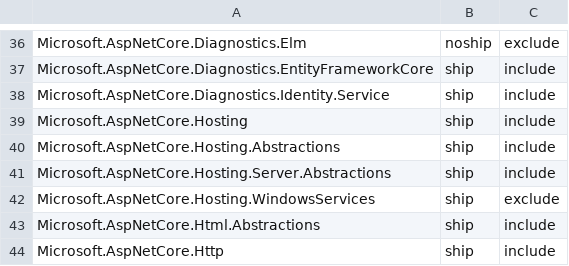
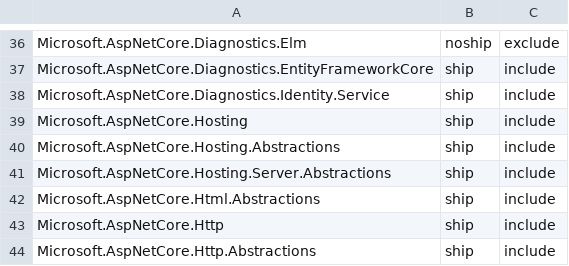
Before and after one commit to aspnet/Coherence, a CSV file: packages/packages.csv, drawn as a sheet; only a part is shown, gaps mark what is left out; the shorter side is filled out with more unchanged rows.

Commit message:
Remove WindowsServices

```diff
--- a/packages/packages.csv
+++ b/packages/packages.csv
@@ -41,3 +41,2 @@ Microsoft.AspNetCore.Hosting.Abstractions,ship,include
 Microsoft.AspNetCore.Hosting.Server.Abstractions,ship,include
-Microsoft.AspNetCore.Hosting.WindowsServices,ship,exclude
 Microsoft.AspNetCore.Html.Abstractions,ship,include
```
